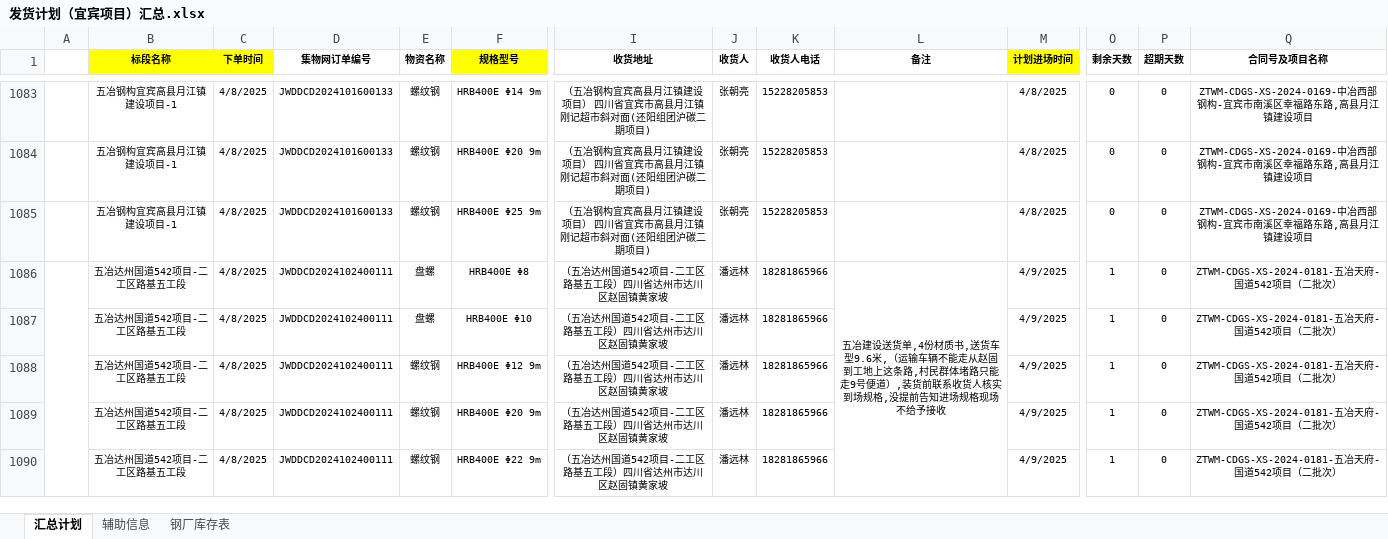
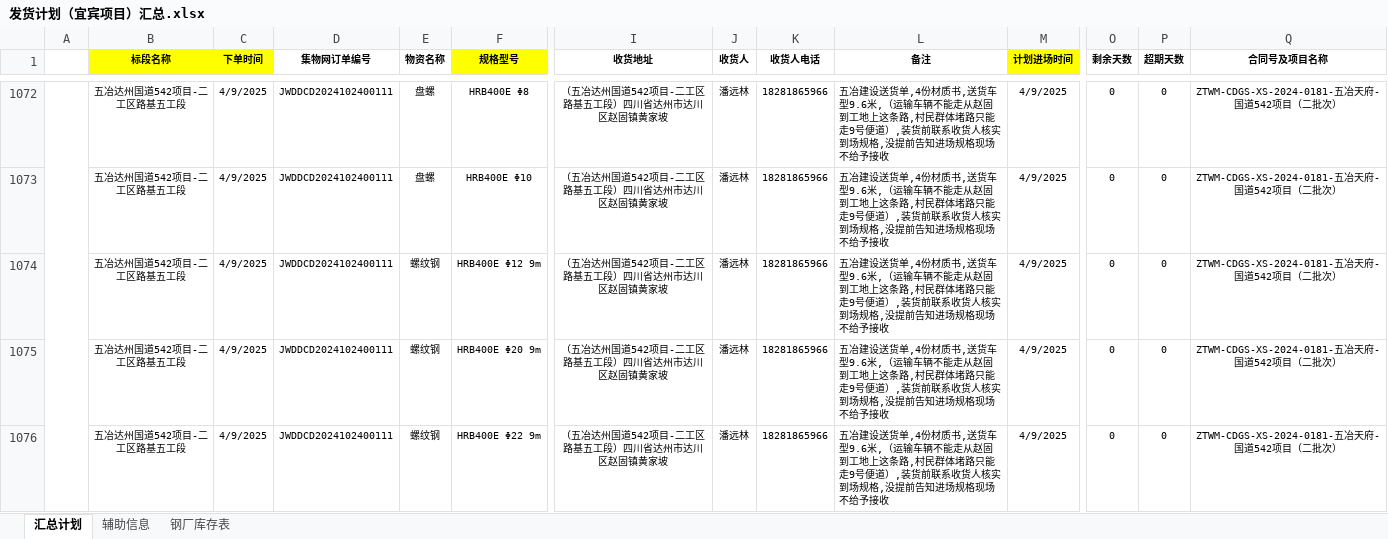
Before and after one commit to monizhou/shipment-app, an Excel workbook: 发货计划（宜宾项目）汇总.xlsx, sheet 汇总计划, drawn as a sheet; only a part is shown, gaps mark what is left out; values as stored, in another font and other column widths than the file's, no borders; conditional formats not drawn; removed rows and columns are numbered as before the commit, all else as after; rows hold the shown columns only; the diff covers the shown part only; the diff names each change by its address in the sheet, - before the commit and + after, or states it on an @@ line.

Commit message:
Add files via upload

```diff
--- a/发货计划（宜宾项目）汇总.xlsx (sheet 汇总计划)
+++ b/发货计划（宜宾项目）汇总.xlsx (sheet 汇总计划)
-row 1083:  | 五冶钢构宜宾高县月江镇建设项目-1 | 4/8/2025 | JWDDCD2024101600133 | 螺纹钢 | HRB400E Φ14 9m | （五冶钢构宜宾高县月江镇建设项目） 四川省宜宾市高县月江镇刚记超市斜对面(还阳组团沪碳二期项目) | 张朝亮 | 15228205853 |  | 4/8/2025 | 0 | 0 | ZTWM-CDGS-XS-2024-0169-中冶西部钢构-宜宾市南溪区幸福路东路,高县月江镇建设项目
-row 1084:  | 五冶钢构宜宾高县月江镇建设项目-1 | 4/8/2025 | JWDDCD2024101600133 | 螺纹钢 | HRB400E Φ20 9m | （五冶钢构宜宾高县月江镇建设项目） 四川省宜宾市高县月江镇刚记超市斜对面(还阳组团沪碳二期项目) | 张朝亮 | 15228205853 |  | 4/8/2025 | 0 | 0 | ZTWM-CDGS-XS-2024-0169-中冶西部钢构-宜宾市南溪区幸福路东路,高县月江镇建设项目
-row 1085:  | 五冶钢构宜宾高县月江镇建设项目-1 | 4/8/2025 | JWDDCD2024101600133 | 螺纹钢 | HRB400E Φ25 9m | （五冶钢构宜宾高县月江镇建设项目） 四川省宜宾市高县月江镇刚记超市斜对面(还阳组团沪碳二期项目) | 张朝亮 | 15228205853 |  | 4/8/2025 | 0 | 0 | ZTWM-CDGS-XS-2024-0169-中冶西部钢构-宜宾市南溪区幸福路东路,高县月江镇建设项目
-C1072:C1076 (下单时间): 4/8/2025
+C1072:C1076 (下单时间): 4/9/2025
-L1072 alignment: center
+L1072 alignment: left
-L1086:L1091 merged
-O1072:O1076 (剩余天数): 1
+O1072:O1076 (剩余天数): 0
-L1073:L1076 (备注): (empty)
+L1073:L1076 (备注): 五冶建设送货单,4份材质书,送货车型9.6米,（运输车辆不能走从赵固到工地上这条路,村民群体堵路只能走9号便道）,装货前联系收货人核实到场规格,没提前告知进场规格现场不给予接收
```
Also changed, not shown: 12 added rows, 11 removed rows, 59 edited cells, cell formats and merged cells elsewhere in this sheet, sheet 钢厂库存表, formulas that keep their value, hidden cells.
